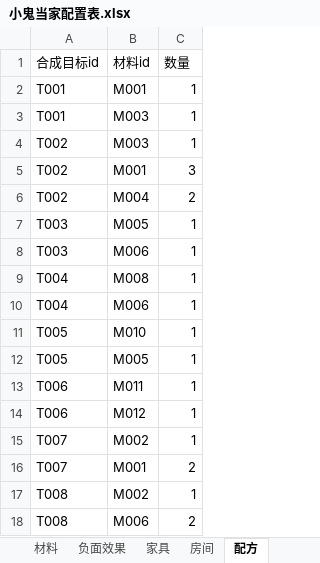
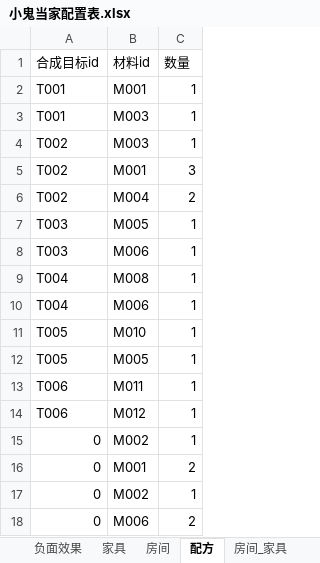
Before and after one commit to 7Chords/KidGameProject, an Excel workbook: Assets/RefData/Excels/小鬼当家配置表.xlsx, sheet 配方, drawn as a sheet; values as stored, in another font and other column widths than the file's, no borders; the diff names each change by its address in the sheet, - before the commit and + after, or states it on an @@ line.

```diff
--- a/Assets/RefData/Excels/小鬼当家配置表.xlsx (sheet 配方)
+++ b/Assets/RefData/Excels/小鬼当家配置表.xlsx (sheet 配方)
-A15:A16 (合成目标id): T007
+A15:A16 (合成目标id): 0
-A17:A18 (合成目标id): T008
+A17:A18 (合成目标id): 0
```
Also changed, not shown: sheet trap, sheet material, other sheet tabs, formulas that keep their value, 2 other files.
